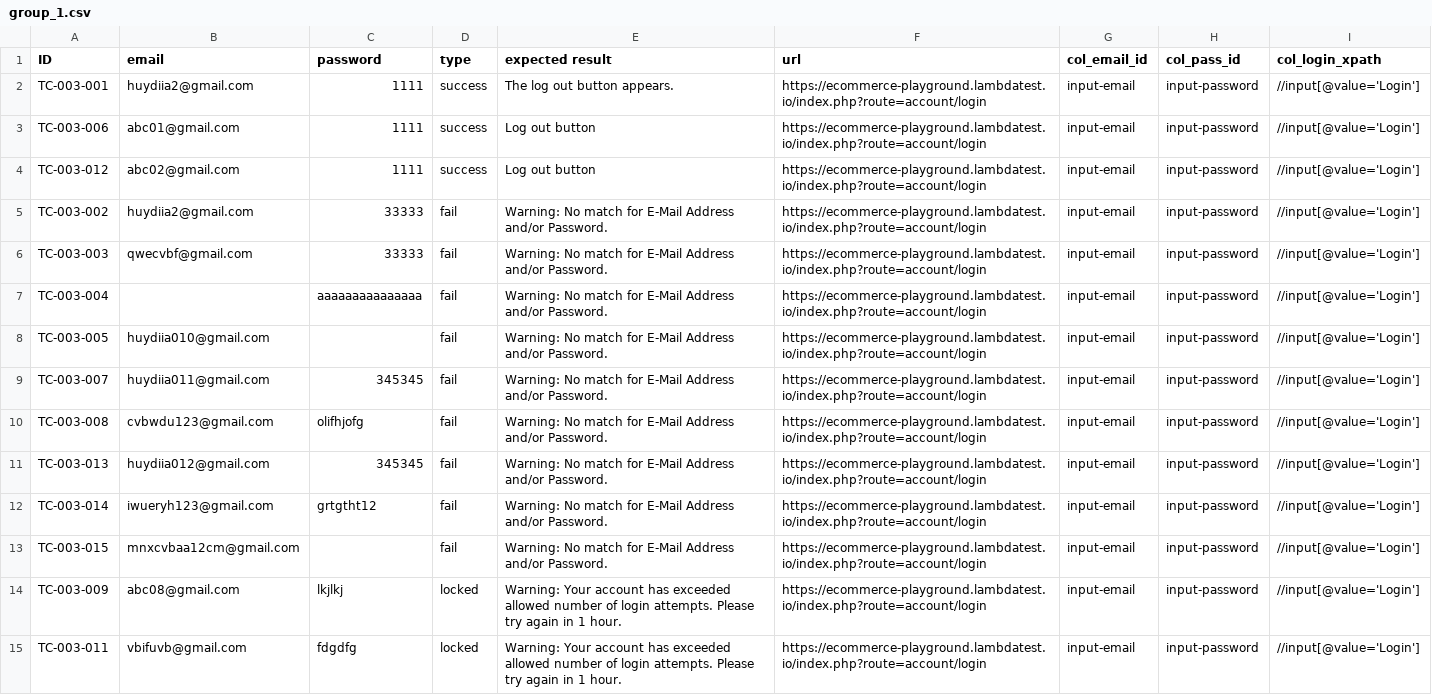
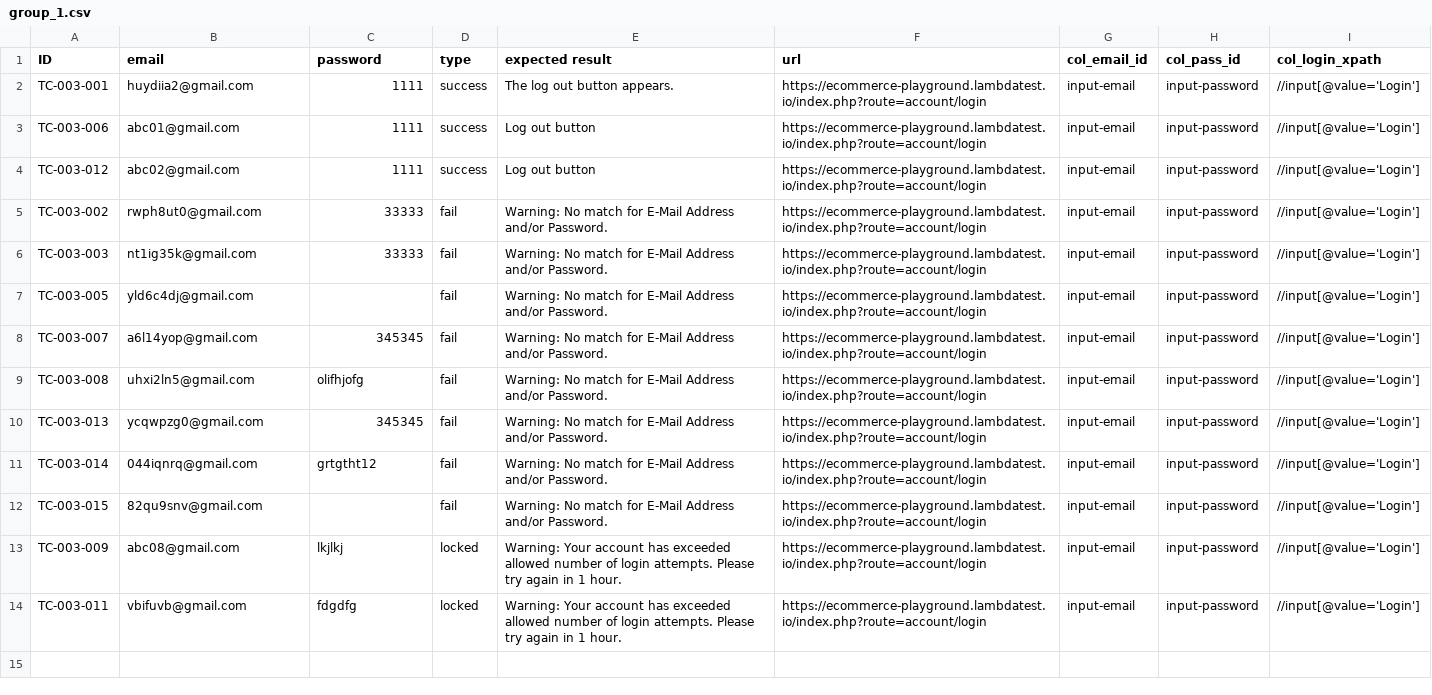
Before and after one commit to Acht8888/Software-Testing-Project-3, a CSV file: level_2/3_login/group_1.csv, drawn as a sheet.

Commit message:
update random email to prevent changing warning if login attempt too much times

```diff
--- a/level_2/3_login/group_1.csv
+++ b/level_2/3_login/group_1.csv
@@ -4,11 +4,10 @@ TC-003-006,abc01@gmail.com,1111,success,Log out button,https://ecommerce-playgro
 TC-003-012,abc02@gmail.com,1111,success,Log out button,https://ecommerce-playground.lambdatest.io/index.php?route=account/login,input-email,input-password,//input[@value='Login']
-TC-003-002,huydiia2@gmail.com,33333,fail,Warning: No match for E-Mail Address and/or Password.,https://ecommerce-playground.lambdatest.io/index.php?route=account/login,input-email,input-password,//input[@value='Login']
-TC-003-003,qwecvbf@gmail.com,33333,fail,Warning: No match for E-Mail Address and/or Password.,https://ecommerce-playground.lambdatest.io/index.php?route=account/login,input-email,input-password,//input[@value='Login']
-TC-003-004,,aaaaaaaaaaaaaaa,fail,Warning: No match for E-Mail Address and/or Password.,https://ecommerce-playground.lambdatest.io/index.php?route=account/login,input-email,input-password,//input[@value='Login']
-TC-003-005,huydiia010@gmail.com,,fail,Warning: No match for E-Mail Address and/or Password.,https://ecommerce-playground.lambdatest.io/index.php?route=account/login,input-email,input-password,//input[@value='Login']
-TC-003-007,huydiia011@gmail.com,345345,fail,Warning: No match for E-Mail Address and/or Password.,https://ecommerce-playground.lambdatest.io/index.php?route=account/login,input-email,input-password,//input[@value='Login']
-TC-003-008,cvbwdu123@gmail.com,olifhjofg,fail,Warning: No match for E-Mail Address and/or Password.,https://ecommerce-playground.lambdatest.io/index.php?route=account/login,input-email,input-password,//input[@value='Login']
-TC-003-013,huydiia012@gmail.com,345345,fail,Warning: No match for E-Mail Address and/or Password.,https://ecommerce-playground.lambdatest.io/index.php?route=account/login,input-email,input-password,//input[@value='Login']
-TC-003-014,iwueryh123@gmail.com,grtgtht12,fail,Warning: No match for E-Mail Address and/or Password.,https://ecommerce-playground.lambdatest.io/index.php?route=account/login,input-email,input-password,//input[@value='Login']
-TC-003-015,mnxcvbaa12cm@gmail.com,,fail,Warning: No match for E-Mail Address and/or Password.,https://ecommerce-playground.lambdatest.io/index.php?route=account/login,input-email,input-password,//input[@value='Login']
+TC-003-002,rwph8ut0@gmail.com,33333,fail,Warning: No match for E-Mail Address and/or Password.,https://ecommerce-playground.lambdatest.io/index.php?route=account/login,input-email,input-password,//input[@value='Login']
+TC-003-003,nt1ig35k@gmail.com,33333,fail,Warning: No match for E-Mail Address and/or Password.,https://ecommerce-playground.lambdatest.io/index.php?route=account/login,input-email,input-password,//input[@value='Login']
+TC-003-005,yld6c4dj@gmail.com,,fail,Warning: No match for E-Mail Address and/or Password.,https://ecommerce-playground.lambdatest.io/index.php?route=account/login,input-email,input-password,//input[@value='Login']
+TC-003-007,a6l14yop@gmail.com,345345,fail,Warning: No match for E-Mail Address and/or Password.,https://ecommerce-playground.lambdatest.io/index.php?route=account/login,input-email,input-password,//input[@value='Login']
+TC-003-008,uhxi2ln5@gmail.com,olifhjofg,fail,Warning: No match for E-Mail Address and/or Password.,https://ecommerce-playground.lambdatest.io/index.php?route=account/login,input-email,input-password,//input[@value='Login']
+TC-003-013,ycqwpzg0@gmail.com,345345,fail,Warning: No match for E-Mail Address and/or Password.,https://ecommerce-playground.lambdatest.io/index.php?route=account/login,input-email,input-password,//input[@value='Login']
+TC-003-014,044iqnrq@gmail.com,grtgtht12,fail,Warning: No match for E-Mail Address and/or Password.,https://ecommerce-playground.lambdatest.io/index.php?route=account/login,input-email,input-password,//input[@value='Login']
+TC-003-015,82qu9snv@gmail.com,,fail,Warning: No match for E-Mail Address and/or Password.,https://ecommerce-playground.lambdatest.io/index.php?route=account/login,input-email,input-password,//input[@value='Login']
 TC-003-009,abc08@gmail.com,lkjlkj,locked,Warning: Your account has exceeded allowed number of login attempts. Please try again in 1 hour.,https://ecommerce-playground.lambdatest.io/index.php?route=account/login,input-email,input-password,//input[@value='Login']
```
Also changed, not shown: 2 other files.
